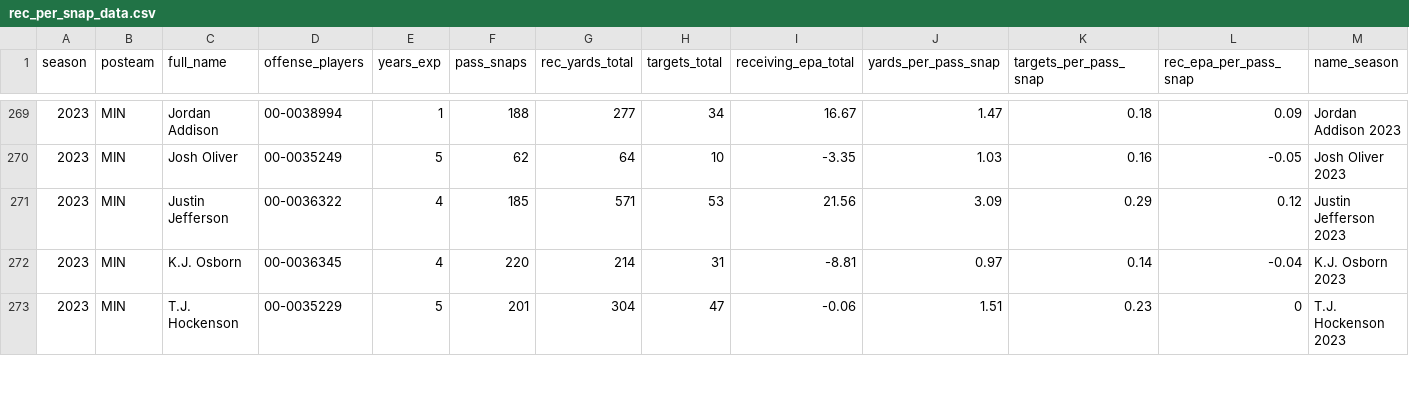
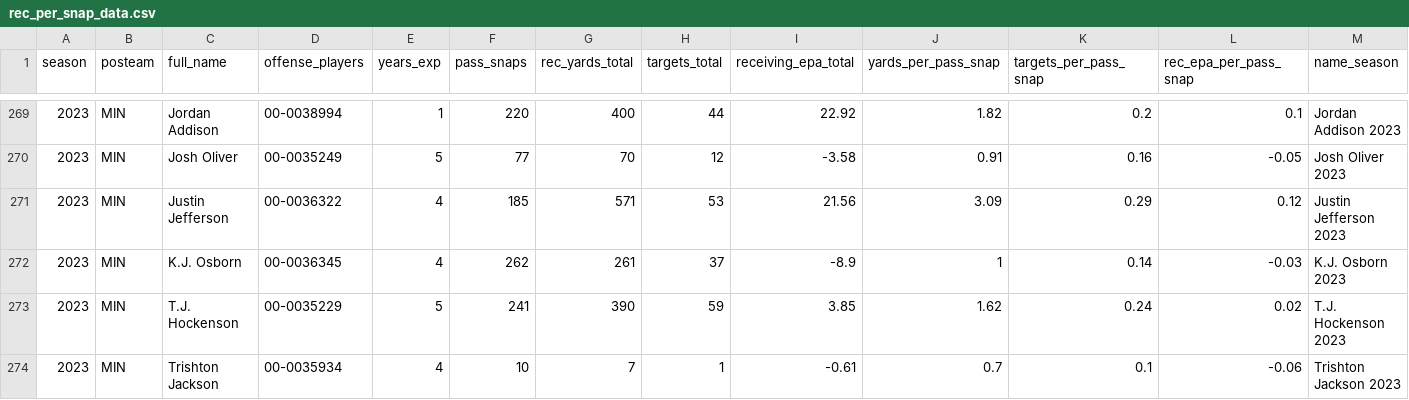
Before and after one commit to albtree/nfl-per-pass-snap, a CSV file: rec_per_snap_data.csv, drawn as a sheet; only a part is shown, gaps mark what is left out; rows hold the shown columns only; the diff covers the shown part only; the diff names each change by its address in the sheet, - before the commit and + after, or states it on an @@ line.

```diff
--- a/rec_per_snap_data.csv
+++ b/rec_per_snap_data.csv
-F269 (pass_snaps): 188
+F269 (pass_snaps): 220
-G269 (rec_yards_total): 277
+G269 (rec_yards_total): 400
-H269 (targets_total): 34
+H269 (targets_total): 44
-I269 (receiving_epa_total): 16.67
+I269 (receiving_epa_total): 22.92
-J269 (yards_per_pass_snap): 1.47
+J269 (yards_per_pass_snap): 1.82
-K269 (targets_per_pass_snap): 0.18
+K269 (targets_per_pass_snap): 0.2
-L269 (rec_epa_per_pass_snap): 0.09
+L269 (rec_epa_per_pass_snap): 0.1
-F270 (pass_snaps): 62
+F270 (pass_snaps): 77
-G270 (rec_yards_total): 64
+G270 (rec_yards_total): 70
-H270 (targets_total): 10
+H270 (targets_total): 12
-I270 (receiving_epa_total): -3.35
+I270 (receiving_epa_total): -3.58
-J270 (yards_per_pass_snap): 1.03
+J270 (yards_per_pass_snap): 0.91
-F272 (pass_snaps): 220
+F272 (pass_snaps): 262
-G272 (rec_yards_total): 214
+G272 (rec_yards_total): 261
-H272 (targets_total): 31
+H272 (targets_total): 37
-I272 (receiving_epa_total): -8.81
+I272 (receiving_epa_total): -8.9
-J272 (yards_per_pass_snap): 0.97
+J272 (yards_per_pass_snap): 1
-L272 (rec_epa_per_pass_snap): -0.04
+L272 (rec_epa_per_pass_snap): -0.03
-F273 (pass_snaps): 201
+F273 (pass_snaps): 241
-G273 (rec_yards_total): 304
+G273 (rec_yards_total): 390
-H273 (targets_total): 47
+H273 (targets_total): 59
-I273 (receiving_epa_total): -0.06
+I273 (receiving_epa_total): 3.85
-J273 (yards_per_pass_snap): 1.51
+J273 (yards_per_pass_snap): 1.62
-K273 (targets_per_pass_snap): 0.23
+K273 (targets_per_pass_snap): 0.24
-L273 (rec_epa_per_pass_snap): 0
+L273 (rec_epa_per_pass_snap): 0.02
+row 274: 2023 | MIN | Trishton Jackson | 00-0035934 | 4 | 10 | 7 | 1 | -0.61 | 0.7 | 0.1 | -0.06 | Trishton Jackson 2023
```
Also changed, not shown: 84 edited cells elsewhere in this file.
